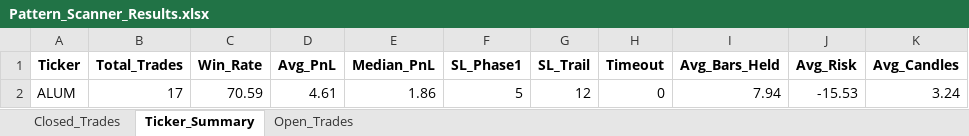
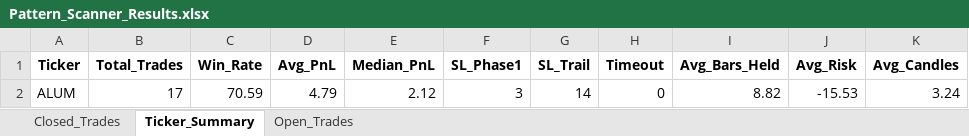
Before and after one commit to vancedmazen-art/stock_dashboard, an Excel workbook: Pattern_Scanner_Results.xlsx, sheet Ticker_Summary, drawn as a sheet; values as stored, in another font and other column widths than the file's, no borders; the diff names each change by its address in the sheet, - before the commit and + after, or states it on an @@ line.

```diff
--- a/Pattern_Scanner_Results.xlsx (sheet Ticker_Summary)
+++ b/Pattern_Scanner_Results.xlsx (sheet Ticker_Summary)
-D2 (Avg_PnL): 4.61
+D2 (Avg_PnL): 4.79
-E2 (Median_PnL): 1.86
+E2 (Median_PnL): 2.12
-F2 (SL_Phase1): 5
+F2 (SL_Phase1): 3
-G2 (SL_Trail): 12
+G2 (SL_Trail): 14
-I2 (Avg_Bars_Held): 7.94
+I2 (Avg_Bars_Held): 8.82
```
Also changed, not shown: sheet Closed_Trades.
